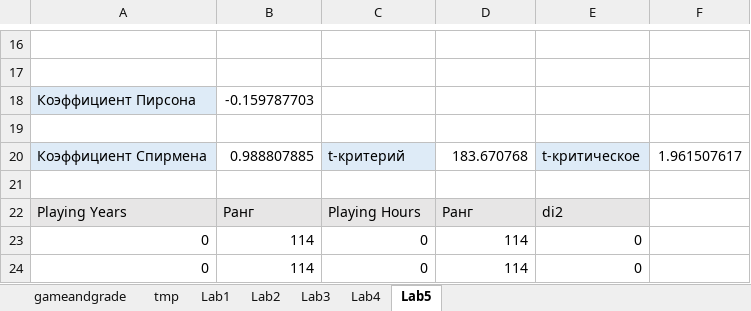
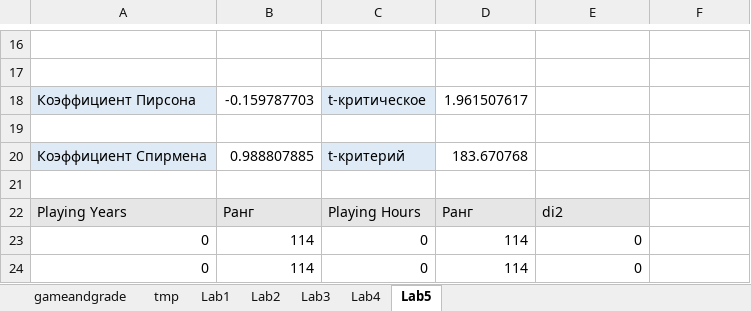
Before and after one commit to chsu-SE-2023/krinkin_notes, an Excel workbook: Курс 2/Основы Data Science/Лабораторные/05. Изучение связей между переменными/gameandgrade.xlsx, sheet Lab5, drawn as a sheet; only a part is shown, gaps mark what is left out; values as stored, in another font and other column widths than the file's, no borders; charts and pictures not drawn; the diff names each change by its address in the sheet, - before the commit and + after, or states it on an @@ line.

```diff
--- a/Курс 2/Основы Data Science/Лабораторные/05. Изучение связей между переменными/gameandgrade.xlsx (sheet Lab5)
+++ b/Курс 2/Основы Data Science/Лабораторные/05. Изучение связей между переменными/gameandgrade.xlsx (sheet Lab5)
-C18: (empty)
+C18: t-критическое
-C18 fill: none
+C18 fill: #DEEBF7
-D18: (empty)
+D18: 1.961507617
-E20: t-критическое
+E20: (empty)
-E20 fill: #DEEBF7
+E20 fill: none
-F20: 1.961507617
+F20: (empty)
```
Also changed, not shown: charts or pictures, 1 other file.
